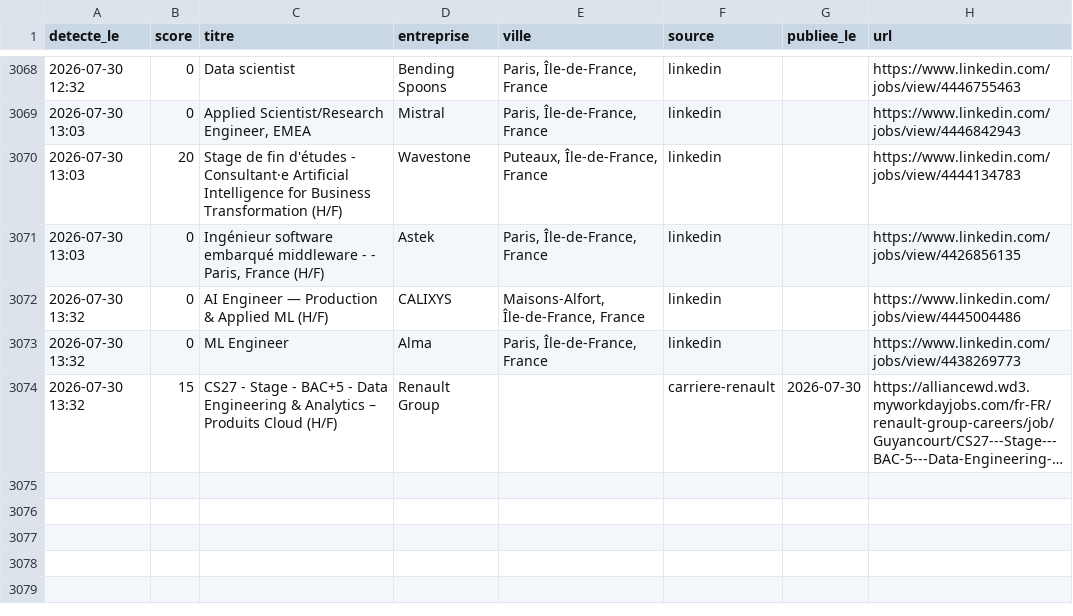
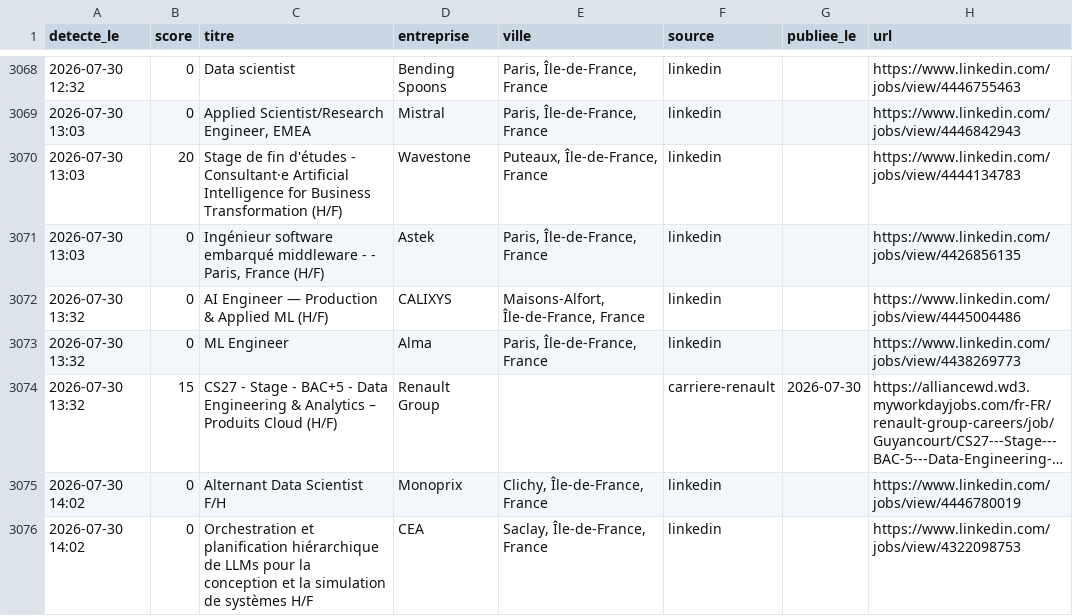
Before and after one commit to RaoufKessouar/job-radar, a CSV file: historique.csv, drawn as a sheet; only a part is shown, gaps mark what is left out; long unchanged cells end in …; the diff names each change by its address in the sheet, - before the commit and + after, or states it on an @@ line.

```diff
--- a/historique.csv
+++ b/historique.csv
+row 3075: 2026-07-30 14:02 | 0 | Alternant Data Scientist F/H | Monoprix | Clichy, Île-de-France, France | linkedin |  | https://www.linkedin.com/jobs/view/4446780019
+row 3076: 2026-07-30 14:02 | 0 | Orchestration et planification hiérarchique de LLMs pour la conception et la simulation de systèmes H/F | CEA | Saclay, Île-de-France, France | linkedin |  | https://www.linkedin.com/jobs/view/4322098753
```
Also changed, not shown: 1 other file.
